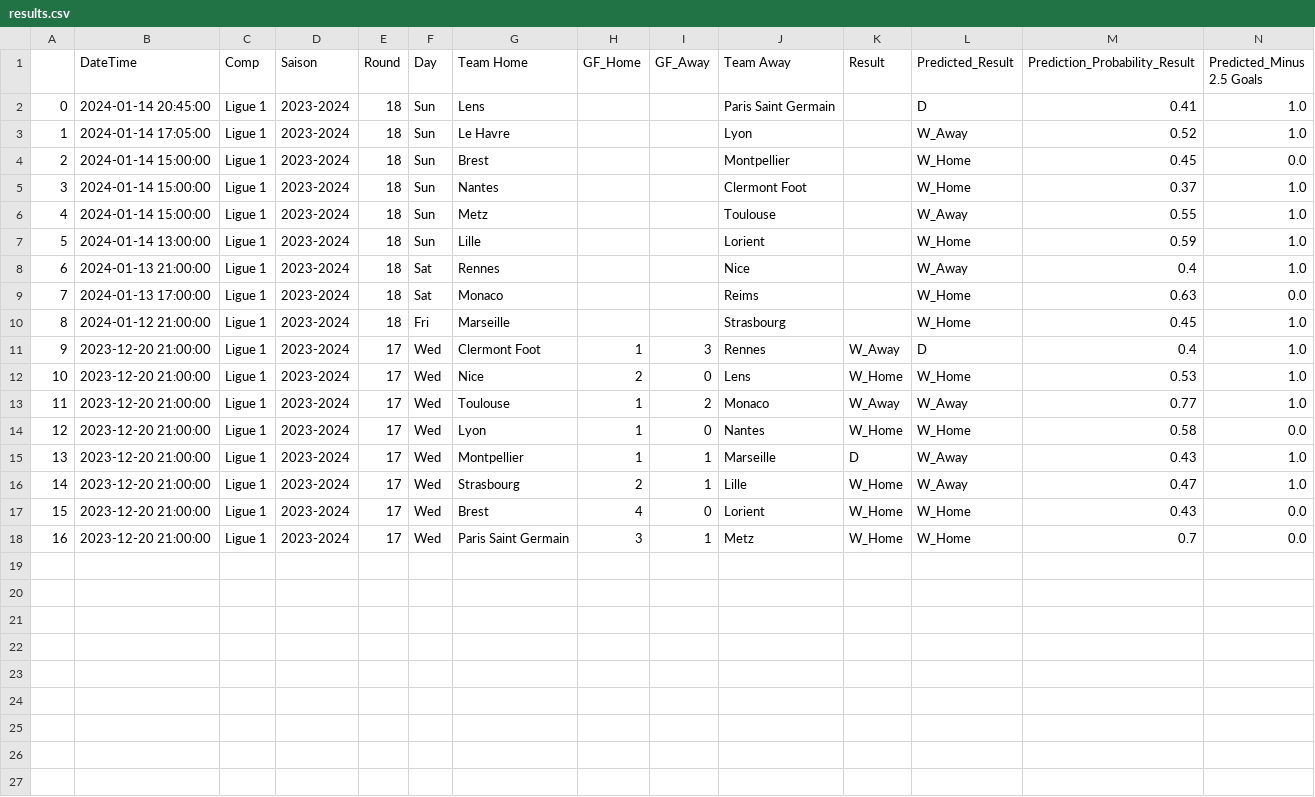
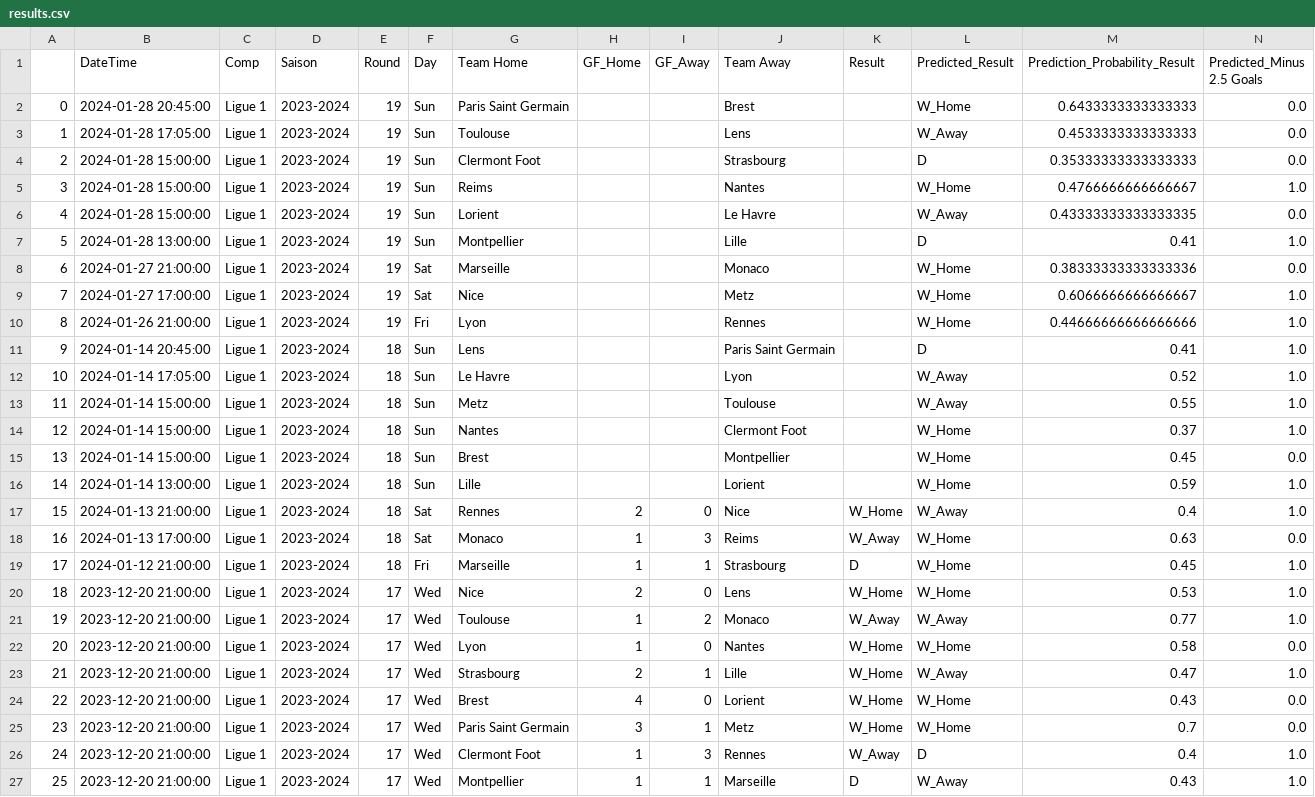
Before and after one commit to alexandreviard/Ligue1Predictor, a CSV file: Database/results.csv, drawn as a sheet; only a part is shown; addresses are those after the commit; rows hold the shown columns only; the diff names each change by its address in the sheet, - before the commit and + after, or states it on an @@ line.

Commit message:
Automated data update

```diff
--- a/Database/results.csv
+++ b/Database/results.csv
+row 2: 0 | 2024-01-28 20:45:00 | Ligue 1 | 2023-2024 | 19 | Sun | Paris Saint Germain |  |  | Brest |  | W_Home | 0.6433333333333333 | 0.0
+row 3: 1 | 2024-01-28 17:05:00 | Ligue 1 | 2023-2024 | 19 | Sun | Toulouse |  |  | Lens |  | W_Away | 0.4533333333333333 | 0.0
+row 4: 2 | 2024-01-28 15:00:00 | Ligue 1 | 2023-2024 | 19 | Sun | Clermont Foot |  |  | Strasbourg |  | D | 0.35333333333333333 | 0.0
+row 5: 3 | 2024-01-28 15:00:00 | Ligue 1 | 2023-2024 | 19 | Sun | Reims |  |  | Nantes |  | W_Home | 0.4766666666666667 | 1.0
+row 6: 4 | 2024-01-28 15:00:00 | Ligue 1 | 2023-2024 | 19 | Sun | Lorient |  |  | Le Havre |  | W_Away | 0.43333333333333335 | 0.0
+row 7: 5 | 2024-01-28 13:00:00 | Ligue 1 | 2023-2024 | 19 | Sun | Montpellier |  |  | Lille |  | D | 0.41 | 1.0
+row 8: 6 | 2024-01-27 21:00:00 | Ligue 1 | 2023-2024 | 19 | Sat | Marseille |  |  | Monaco |  | W_Home | 0.38333333333333336 | 0.0
+row 9: 7 | 2024-01-27 17:00:00 | Ligue 1 | 2023-2024 | 19 | Sat | Nice |  |  | Metz |  | W_Home | 0.6066666666666667 | 1.0
+row 10: 8 | 2024-01-26 21:00:00 | Ligue 1 | 2023-2024 | 19 | Fri | Lyon |  |  | Rennes |  | W_Home | 0.44666666666666666 | 1.0
@@ column A renumbered between rows 11 and 25 @@
@@ row 6 moved to row 13: 11 @@
@@ row 5 moved to row 14: 12 @@
-H17 (GF_Home): (empty)
+H17 (GF_Home): 2
-I17 (GF_Away): (empty)
+I17 (GF_Away): 0
-K17 (Result): (empty)
+K17 (Result): W_Home
-H18:H19 (GF_Home): (empty)
+H18:H19 (GF_Home): 1
-I18 (GF_Away): (empty)
+I18 (GF_Away): 3
-K18 (Result): (empty)
+K18 (Result): W_Away
-I19 (GF_Away): (empty)
+I19 (GF_Away): 1
-K19 (Result): (empty)
+K19 (Result): D
@@ row 11 moved to row 26: 24 @@
@@ row 15 moved to row 27: 25 @@
```
Also changed, not shown: 1 other file.
